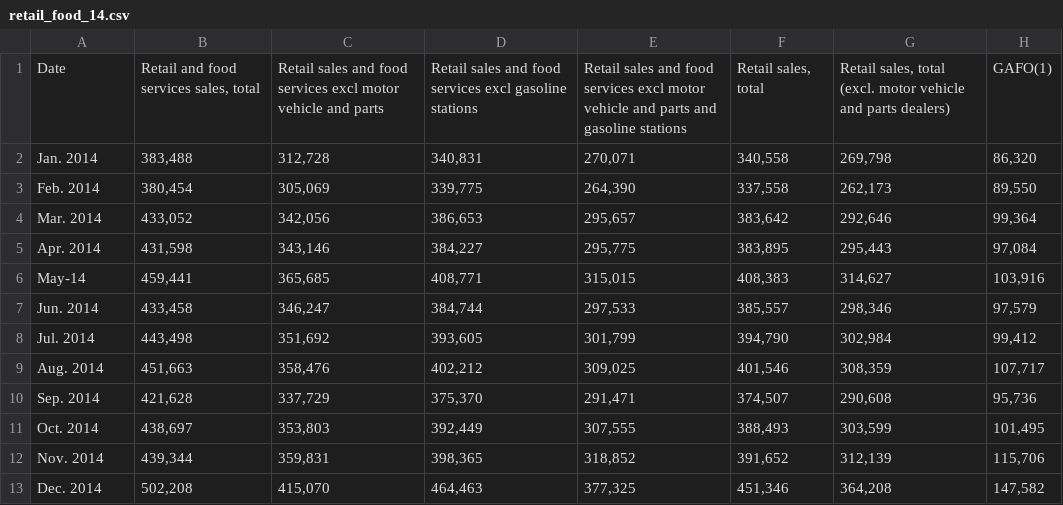
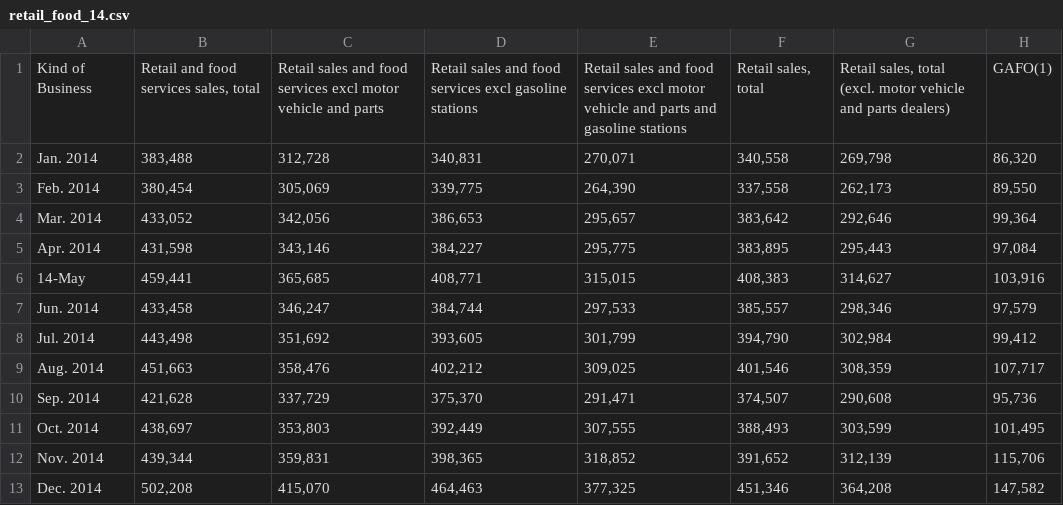
Before and after one commit to JordanJaner/ecommerce_social_media_ETL, a CSV file: Resources/retail_food_14.csv, drawn as a sheet; only a part is shown; the diff names each change by its address in the sheet, - before the commit and + after, or states it on an @@ line.

```diff
--- a/Resources/retail_food_14.csv
+++ b/Resources/retail_food_14.csv
-A1: Date
+A1: Kind of Business
-A6: May-14
+A6: 14-May
```
Also changed, not shown: Resources/retail_food_12.csv, Resources/retail_food_15.csv, 9 other files.
